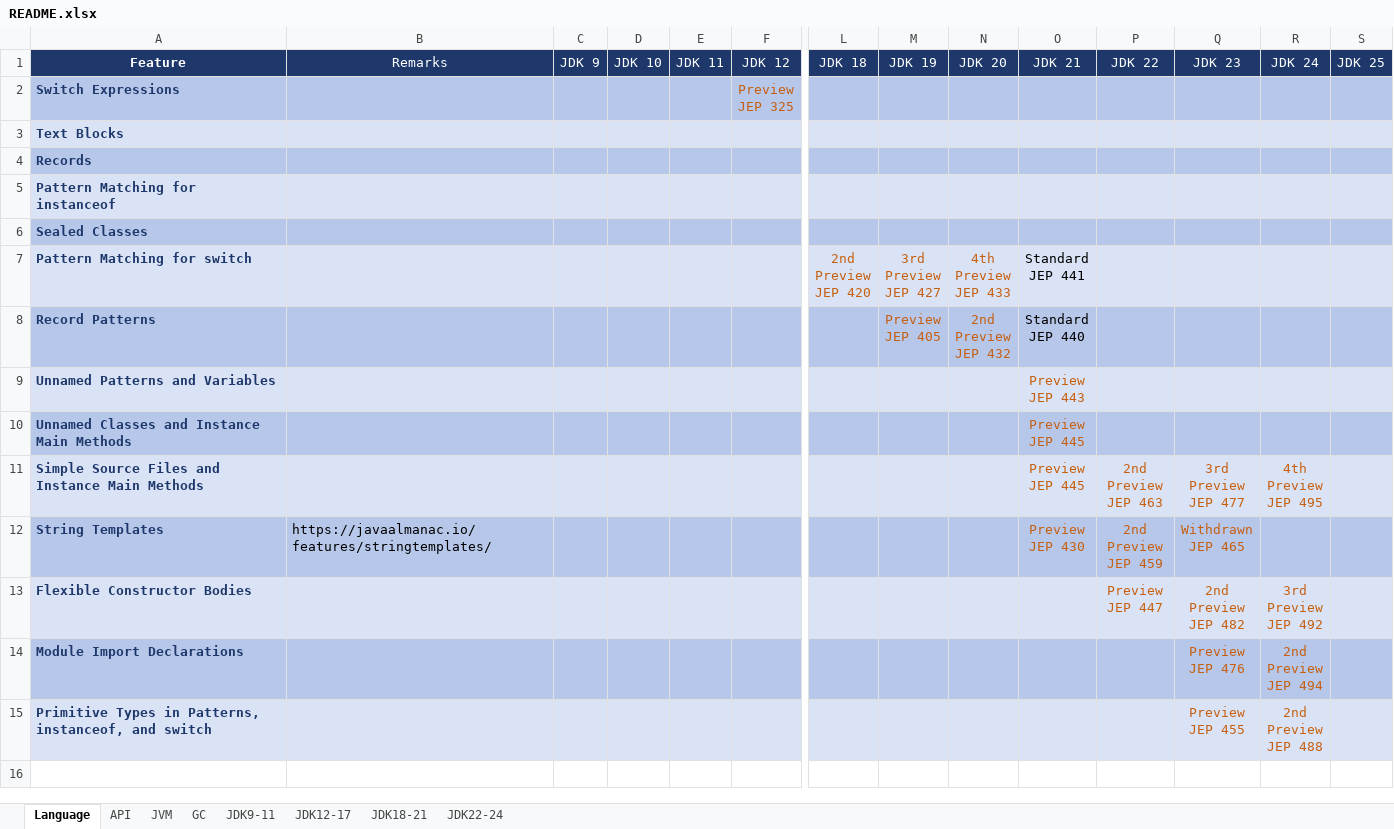
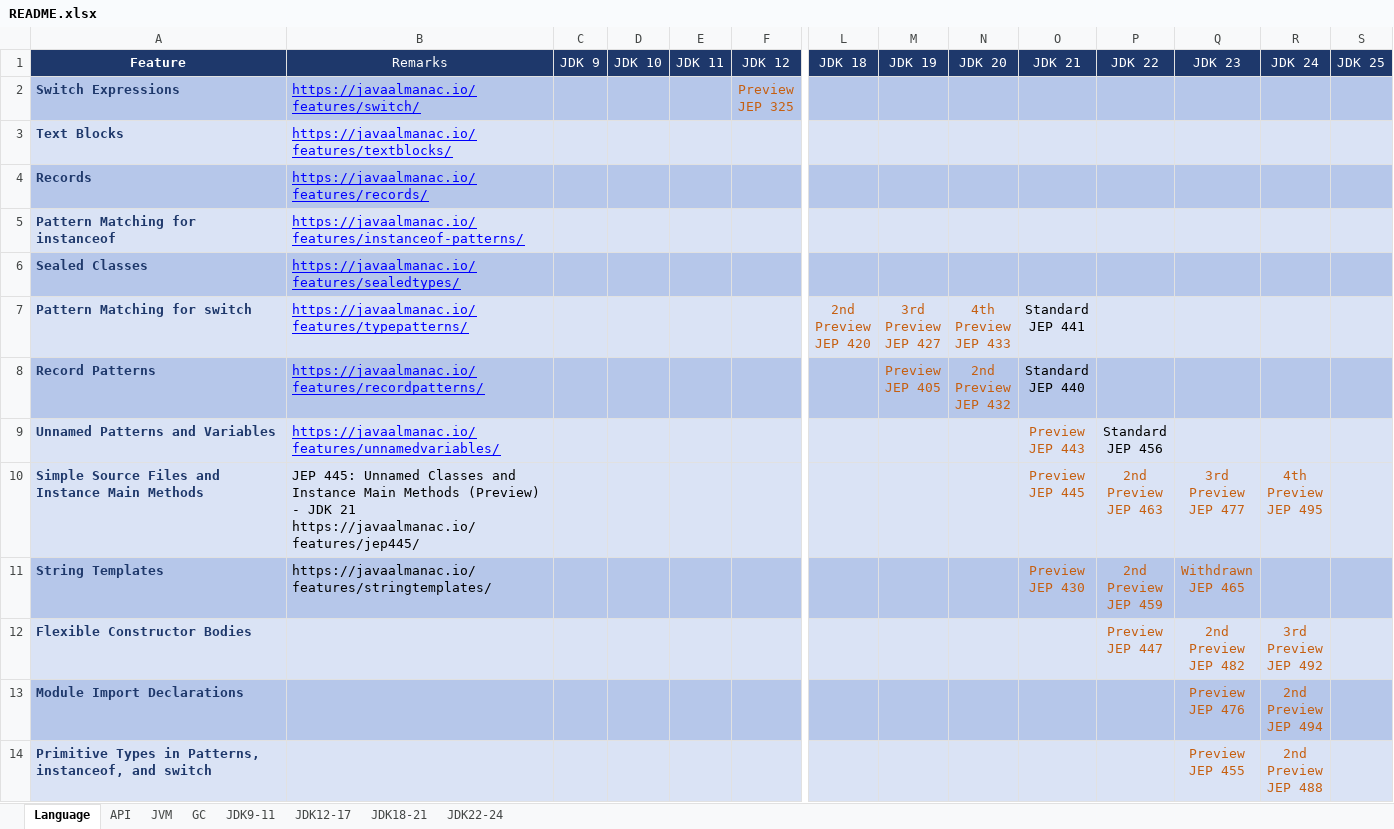
Before and after one commit to maiaimei/java-learning, an Excel workbook: README.xlsx, sheet Language, drawn as a sheet; only a part is shown, gaps mark what is left out; values as stored, in another font and other column widths than the file's, no borders; removed rows and columns are numbered as before the commit, all else as after; rows hold the shown columns only; ↵ is a line break in a cell; the diff names each change by its address in the sheet, - before the commit and + after, or states it on an @@ line.

Commit message:
docs: update README.xlsx

```diff
--- a/README.xlsx (sheet Language)
+++ b/README.xlsx (sheet Language)
-B2 (Remarks): (empty)
+B2 (Remarks): https://javaalmanac.io/features/switch/
-B3 (Remarks): (empty)
+B3 (Remarks): https://javaalmanac.io/features/textblocks/
-B4 (Remarks): (empty)
+B4 (Remarks): https://javaalmanac.io/features/records/
-B5 (Remarks): (empty)
+B5 (Remarks): https://javaalmanac.io/features/instanceof-patterns/
-B6 (Remarks): (empty)
+B6 (Remarks): https://javaalmanac.io/features/sealedtypes/
-B7 (Remarks): (empty)
+B7 (Remarks): https://javaalmanac.io/features/typepatterns/
-B8 (Remarks): (empty)
+B8 (Remarks): https://javaalmanac.io/features/recordpatterns/
-B9 (Remarks): (empty)
+B9 (Remarks): https://javaalmanac.io/features/unnamedvariables/
-P9 (JDK 22): (empty)
+P9 (JDK 22): Standard ↵ JEP 456
-row 10: Unnamed Classes and Instance Main Methods |  |  |  |  |  |  |  |  | Preview ↵ JEP 445
-B10 (Remarks): (empty)
+B10 (Remarks): JEP 445: Unnamed Classes and Instance Main Methods (Preview) - JDK 21 ↵ https://javaalmanac.io/features/jep445/
```
Also changed, not shown: 1 other file.
